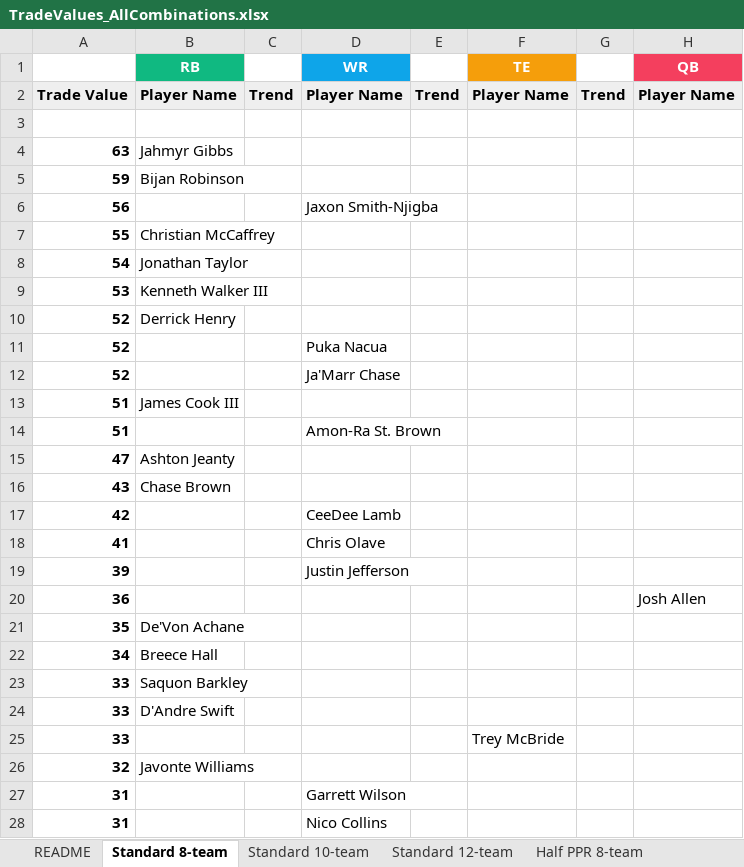
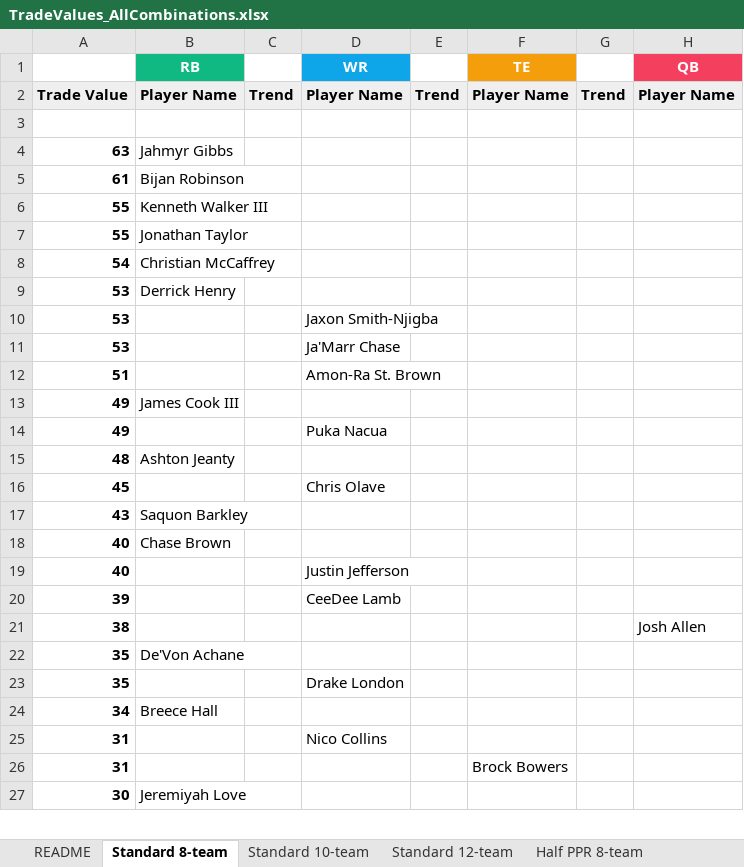
Before and after one commit to seoularpro/OddsVis, an Excel workbook: TradeValueSheets/TradeValues_AllCombinations.xlsx, sheet Standard 8-team, drawn as a sheet; only a part is shown; values as stored, in another font and other column widths than the file's, no borders; removed rows and columns are numbered as before the commit, all else as after; the diff covers the shown part only; the diff names each change by its address in the sheet, - before the commit and + after, or states it on an @@ line.

```diff
--- a/TradeValueSheets/TradeValues_AllCombinations.xlsx (sheet Standard 8-team)
+++ b/TradeValueSheets/TradeValues_AllCombinations.xlsx (sheet Standard 8-team)
-A5: 59
+A5: 61
-row 6: 56 |  |  | Jaxon Smith-Njigba
+row 6: 55 | Kenneth Walker III
-B7 (RB): Christian McCaffrey
+B7 (RB): Jonathan Taylor
-B8 (RB): Jonathan Taylor
+B8 (RB): Christian McCaffrey
-B9 (RB): Kenneth Walker III
+B9 (RB): Derrick Henry
-row 10: 52 | Derrick Henry
-row 11: 52 |  |  | Puka Nacua
-row 12: 52 |  |  | Ja'Marr Chase
-row 13: 51 | James Cook III
+row 10: 53 |  |  | Jaxon Smith-Njigba
+row 11: 53 |  |  | Ja'Marr Chase
-row 15: 47 | Ashton Jeanty
+row 13: 49 | James Cook III
+row 14: 49 |  |  | Puka Nacua
+row 15: 48 | Ashton Jeanty
+row 16: 45 |  |  | Chris Olave
-B17 (RB): Chase Brown
+B17 (RB): Saquon Barkley
-row 17: 42 |  |  | CeeDee Lamb
-row 18: 41 |  |  | Chris Olave
+row 18: 40 | Chase Brown
+row 19: 40 |  |  | Justin Jefferson
-D20 (WR): Justin Jefferson
+D20 (WR): CeeDee Lamb
-A21: 36
+A21: 38
+row 23: 35 |  |  | Drake London
-row 23: 33 | Saquon Barkley
-row 24: 33 | D'Andre Swift
-row 25: 33 |  |  |  |  | Trey McBride
-row 26: 32 | Javonte Williams
-row 27: 31 |  |  | Garrett Wilson
+row 26: 31 |  |  |  |  | Brock Bowers
+row 27: 30 | Jeremiyah Love
```
Also changed, not shown: 40 added rows, 39 removed rows and 36 edited cells elsewhere in this sheet, sheet Standard 12-team, sheet Standard 10-team, sheet Full PPR 10-team, sheet Full PPR 8-team, sheet Half PPR 12-team, sheet Full PPR 12-team, 2 more sheets, TradeValueSheets/TradeValues_FullPPR_10team.xlsx, TradeValueSheets/TradeValues_FullPPR_8team.xlsx, 19 other files.
